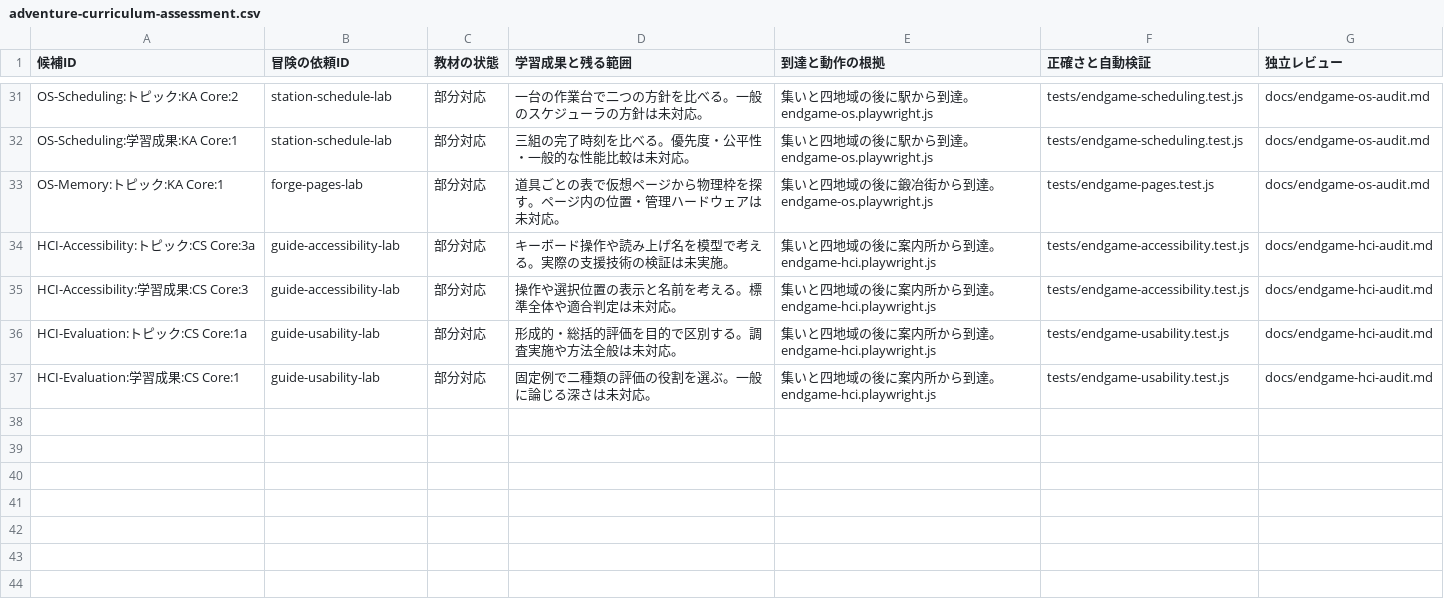
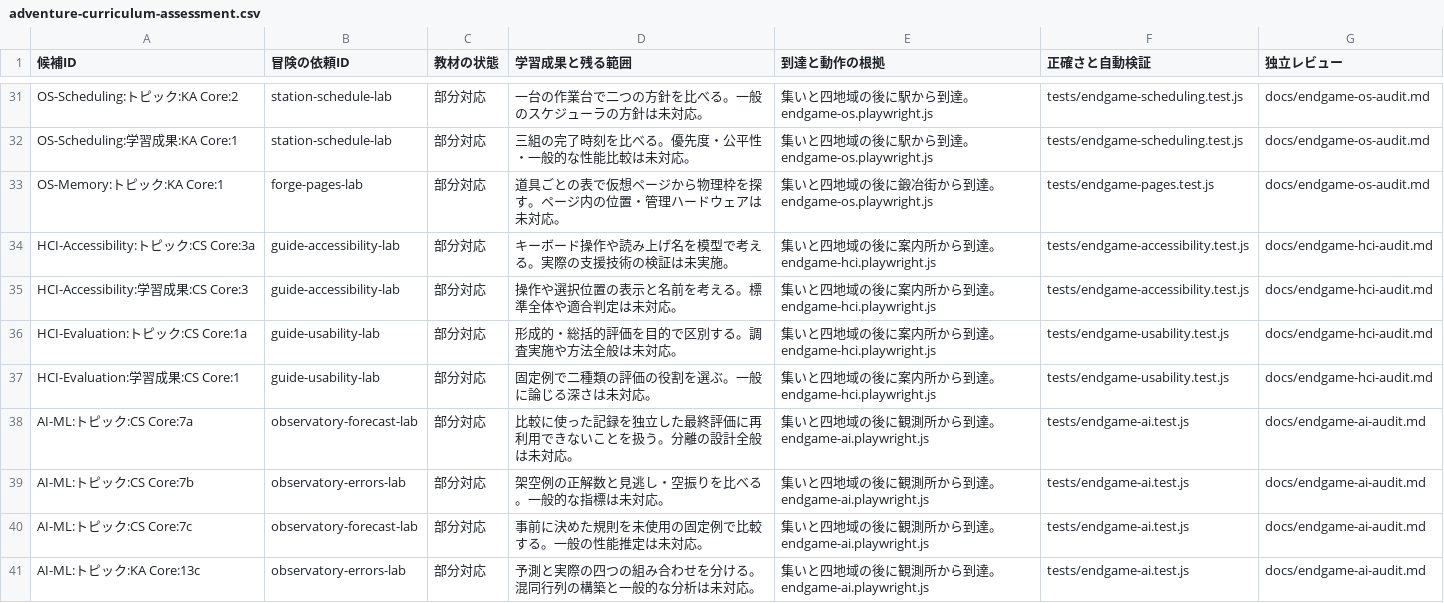
Before and after one commit to nodchip/CSQuest, a CSV file: docs/adventure-curriculum-assessment.csv, drawn as a sheet; only a part is shown, gaps mark what is left out; the diff names each change by its address in the sheet, - before the commit and + after, or states it on an @@ line.

Commit message:
Add forecast evaluation quests

```diff
--- a/docs/adventure-curriculum-assessment.csv
+++ b/docs/adventure-curriculum-assessment.csv
+row 38: AI-ML:トピック:CS Core:7a | observatory-forecast-lab | 部分対応 | 比較に使った記録を独立した最終評価に再利用できないことを扱う。分離の設計全般は未対応。 | 集いと四地域の後に観測所から到達。endgame-ai.playwright.js | tests/endgame-ai.test.js | docs/endgame-ai-audit.md
+row 39: AI-ML:トピック:CS Core:7b | observatory-errors-lab | 部分対応 | 架空例の正解数と見逃し・空振りを比べる。一般的な指標は未対応。 | 集いと四地域の後に観測所から到達。endgame-ai.playwright.js | tests/endgame-ai.test.js | docs/endgame-ai-audit.md
+row 40: AI-ML:トピック:CS Core:7c | observatory-forecast-lab | 部分対応 | 事前に決めた規則を未使用の固定例で比較する。一般の性能推定は未対応。 | 集いと四地域の後に観測所から到達。endgame-ai.playwright.js | tests/endgame-ai.test.js | docs/endgame-ai-audit.md
+row 41: AI-ML:トピック:KA Core:13c | observatory-errors-lab | 部分対応 | 予測と実際の四つの組み合わせを分ける。混同行列の構築と一般的な分析は未対応。 | 集いと四地域の後に観測所から到達。endgame-ai.playwright.js | tests/endgame-ai.test.js | docs/endgame-ai-audit.md
```
Also changed, not shown: 7 other files.
